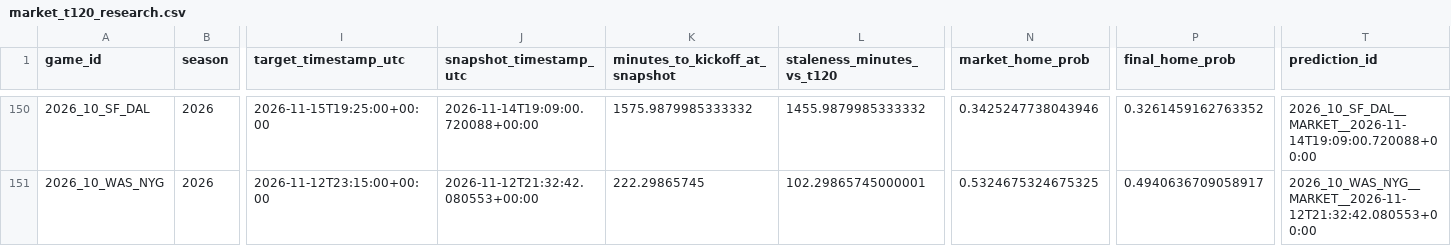
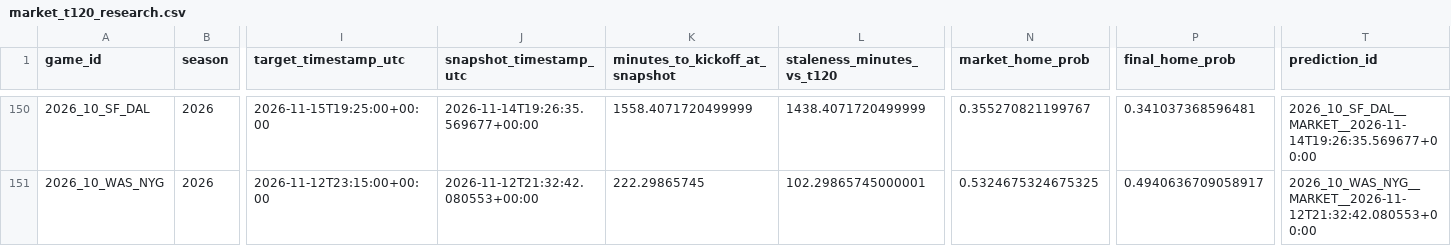
Before and after one commit to levine26/nfl-forecast-model, a CSV file: outputs/market_t120_research.csv, drawn as a sheet; only a part is shown, gaps mark what is left out; the diff covers the shown part only; the diff names each change by its address in the sheet, - before the commit and + after, or states it on an @@ line.

```diff
--- a/outputs/market_t120_research.csv
+++ b/outputs/market_t120_research.csv
-J150 (snapshot_timestamp_utc): 2026-11-14T19:09:00.720088+00:00
+J150 (snapshot_timestamp_utc): 2026-11-14T19:26:35.569677+00:00
-K150 (minutes_to_kickoff_at_snapshot): 1575.9879985333332
+K150 (minutes_to_kickoff_at_snapshot): 1558.4071720499999
-L150 (staleness_minutes_vs_t120): 1455.9879985333332
+L150 (staleness_minutes_vs_t120): 1438.4071720499999
-N150 (market_home_prob): 0.3425247738043946
+N150 (market_home_prob): 0.355270821199767
-P150 (final_home_prob): 0.3261459162763352
+P150 (final_home_prob): 0.341037368596481
-T150 (prediction_id): 2026_10_SF_DAL__MARKET__2026-11-14T19:09:00.720088+00:00
+T150 (prediction_id): 2026_10_SF_DAL__MARKET__2026-11-14T19:26:35.569677+00:00
```
Also changed, not shown: 50 edited cells elsewhere in this file, outputs/this_week.csv, 2 other files.
